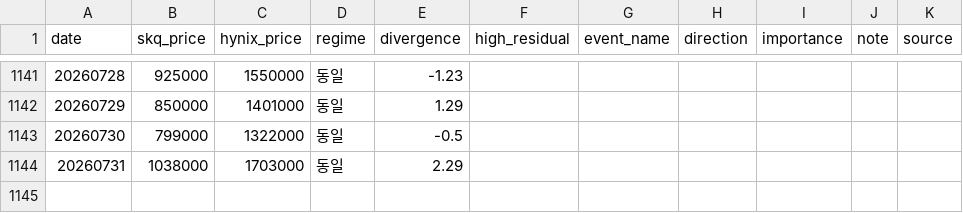
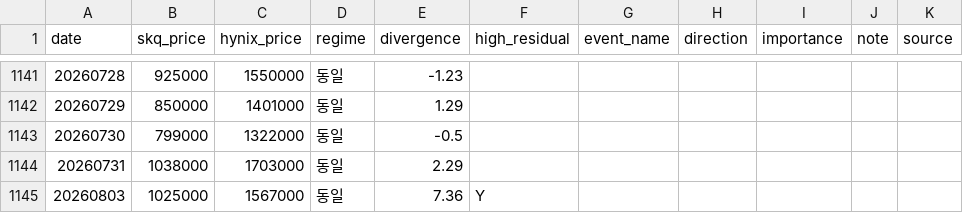
Before and after one commit to drhustler83-max/sk-square, a CSV file: daily-price-explainer/data/event_residual_biased.csv, drawn as a sheet; only a part is shown, gaps mark what is left out; the diff names each change by its address in the sheet, - before the commit and + after, or states it on an @@ line.

```diff
--- a/daily-price-explainer/data/event_residual_biased.csv
+++ b/daily-price-explainer/data/event_residual_biased.csv
+row 1145: 20260803 | 1025000 | 1567000 | 동일 | 7.36 | Y
```
Also changed, not shown: daily-price-explainer/data/event_residual_unbiased.csv, daily-price-explainer/data/factor_log.csv, 3 other files.
